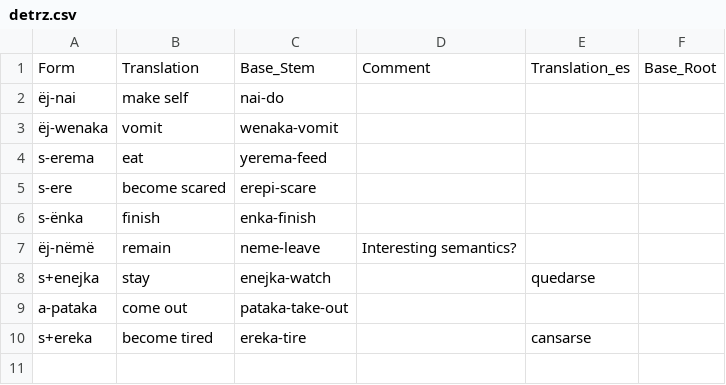
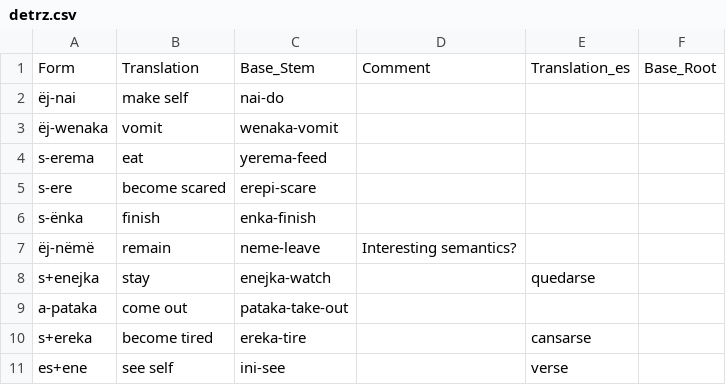
Before and after one commit to fmatter/uniparser-yawarana, a CSV file: data/derivations/detrz.csv, drawn as a sheet.

Commit message:
some lexemes, new detrz es-

```diff
--- a/data/derivations/detrz.csv
+++ b/data/derivations/detrz.csv
@@ -10 +10,2 @@ a-pataka,come out,pataka-take-out,,,
 s+ereka,become tired,ereka-tire,,cansarse,
+es+ene,see self,ini-see,,verse,
```
Also changed, not shown: data/manual_roots.csv, 3 other files.
